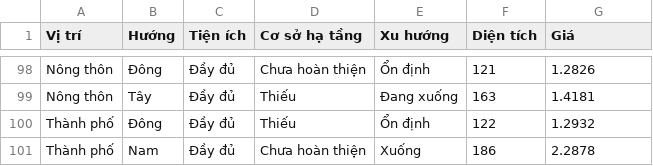
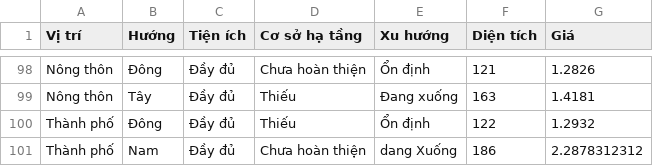
Before and after one commit to MinhHT211/Project-ML, a CSV file: new_data.csv, drawn as a sheet; only a part is shown, gaps mark what is left out.

Commit message:
DCD1 test sua dong cuoi

```diff
--- a/new_data.csv
+++ b/new_data.csv
@@ -100,2 +100,2 @@ Nông thôn,Tây,Đầy đủ,Thiếu,Đang xuống,163,1.4181
 Thành phố,Đông,Đầy đủ,Thiếu,Ổn định,122,1.2932
-Thành phố,Nam,Đầy đủ,Chưa hoàn thiện,Xuống,186,2.2878
+Thành phố,Nam,Đầy đủ,Chưa hoàn thiện,dang Xuống,186,2.2878312312
```
